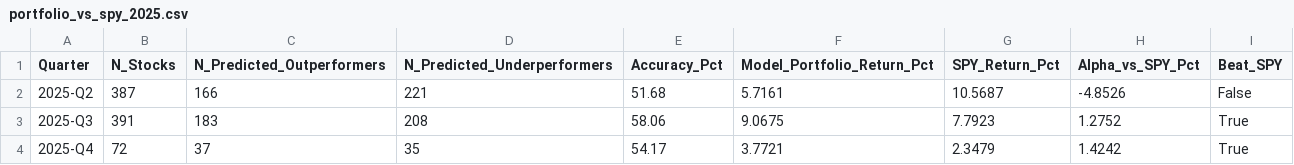
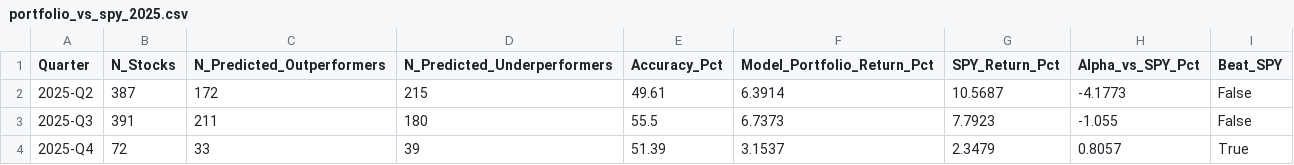
Before and after one commit to thenaivedetective/sp500-stock-performance, a CSV file: portfolio_vs_spy_2025.csv, drawn as a sheet.

```diff
--- a/portfolio_vs_spy_2025.csv
+++ b/portfolio_vs_spy_2025.csv
@@ -1,4 +1,4 @@
 Quarter,N_Stocks,N_Predicted_Outperformers,N_Predicted_Underperformers,Accuracy_Pct,Model_Portfolio_Return_Pct,SPY_Return_Pct,Alpha_vs_SPY_Pct,Beat_SPY
-2025-Q2,387,166,221,51.68,5.7161,10.5687,-4.8526,False
-2025-Q3,391,183,208,58.06,9.0675,7.7923,1.2752,True
-2025-Q4,72,37,35,54.17,3.7721,2.3479,1.4242,True
+2025-Q2,387,172,215,49.61,6.3914,10.5687,-4.1773,False
+2025-Q3,391,211,180,55.5,6.7373,7.7923,-1.055,False
+2025-Q4,72,33,39,51.39,3.1537,2.3479,0.8057,True
```
Also changed, not shown: comms_services_portfolio_vs_spy_2025.csv, comms_services_predictions_2025.csv, 15 other files.
